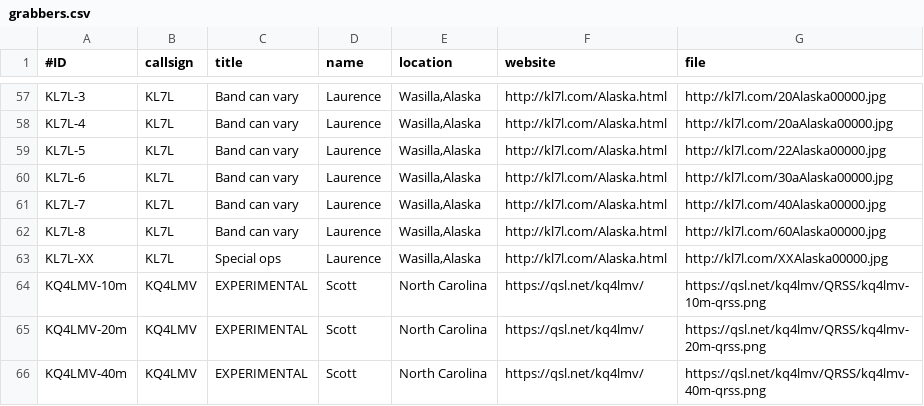
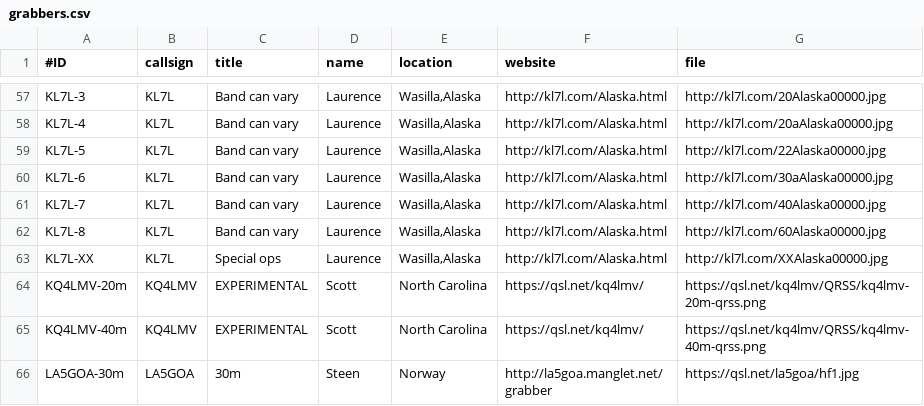
Before and after one commit to swharden/QRSSplus, a CSV file: grabbers.csv, drawn as a sheet; only a part is shown, gaps mark what is left out; the shorter side is filled out with more unchanged rows; the diff names each change by its address in the sheet, - before the commit and + after, or states it on an @@ line.

Commit message:
Update grabbers.csv

```diff
--- a/grabbers.csv
+++ b/grabbers.csv
-row 64: KQ4LMV-10m | KQ4LMV | EXPERIMENTAL | Scott | North Carolina | https://qsl.net/kq4lmv/ | https://qsl.net/kq4lmv/QRSS/kq4lmv-10m-qrss.png
```
